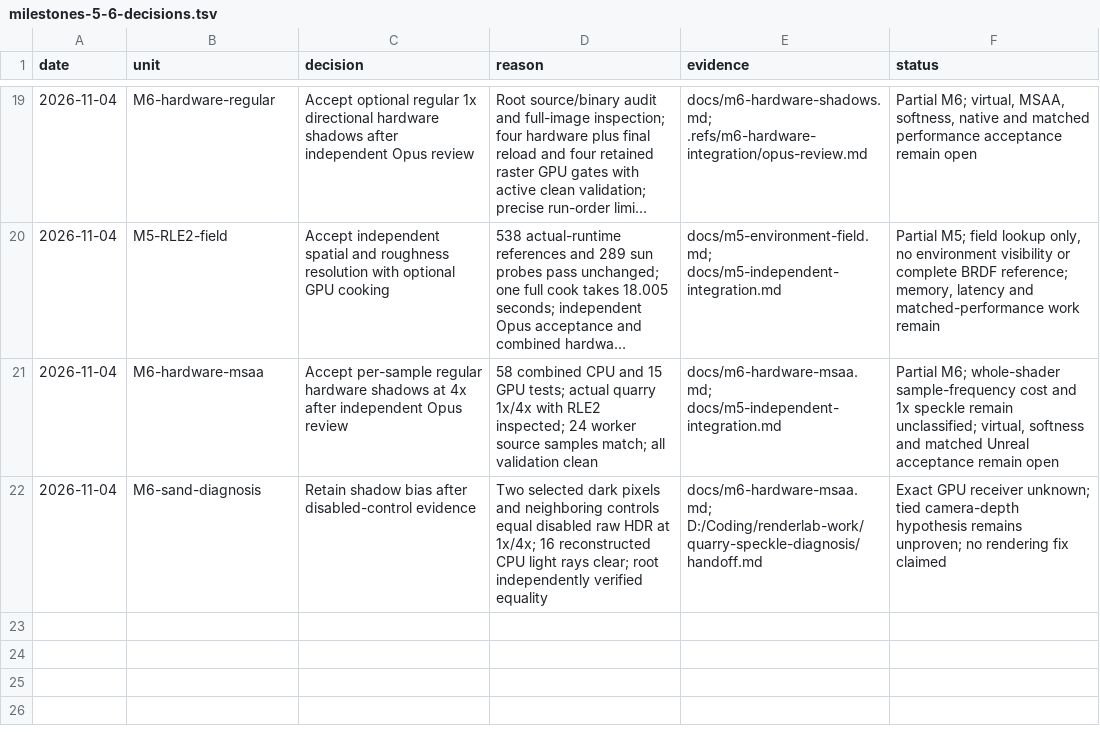
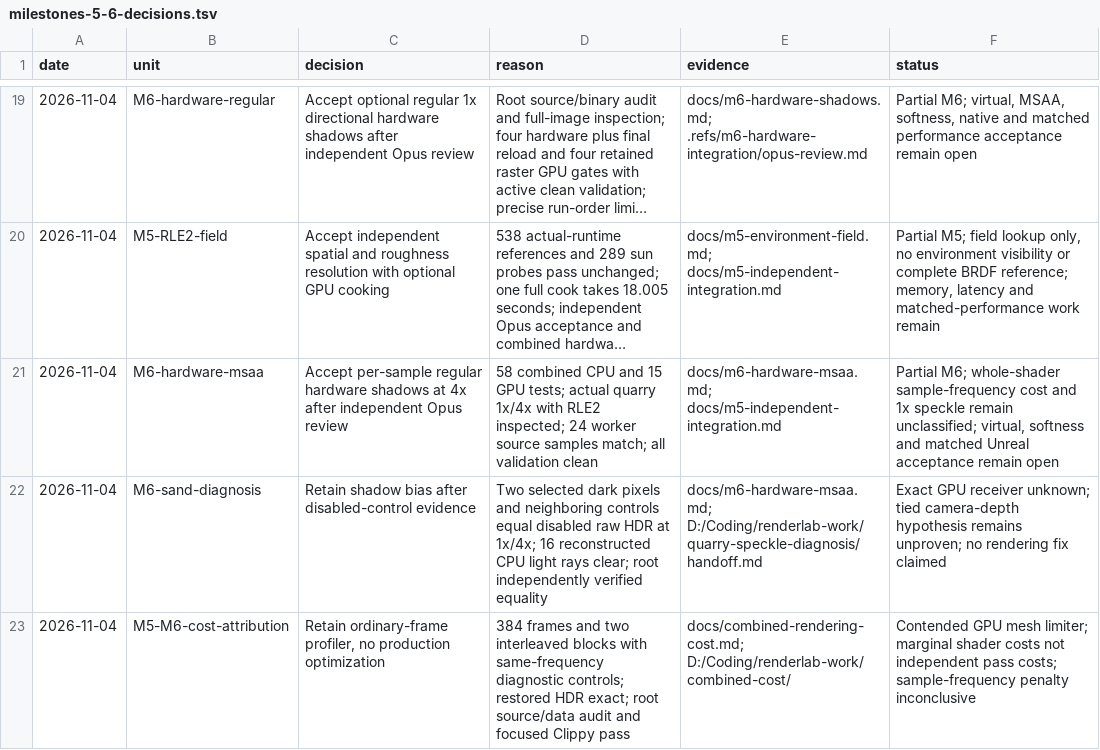
Before and after one commit to Ara-Engine/renderlab, a TSV file: docs/milestones-5-6-decisions.tsv, drawn as a sheet; only a part is shown, gaps mark what is left out; long unchanged cells end in …; the diff names each change by its address in the sheet, - before the commit and + after, or states it on an @@ line.

Commit message:
Add bounded ordinary-frame quarry cost attribution

```diff
--- a/docs/milestones-5-6-decisions.tsv
+++ b/docs/milestones-5-6-decisions.tsv
+row 23: 2026-11-04 | M5-M6-cost-attribution | Retain ordinary-frame profiler, no production optimization | 384 frames and two interleaved blocks with same-frequency diagnostic controls; restored HDR exact; root source/data audit and focused Clippy pass | docs/combined-rendering-cost.md; D:/Coding/renderlab-work/combined-cost/ | Contended GPU mesh limiter; marginal shader costs not independent pass costs; sample-frequency penalty inconclusive
```
Also changed, not shown: 3 other files.
